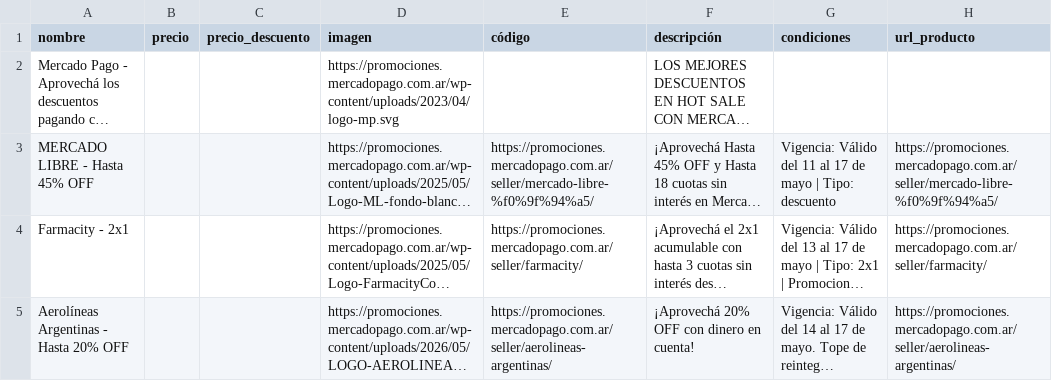
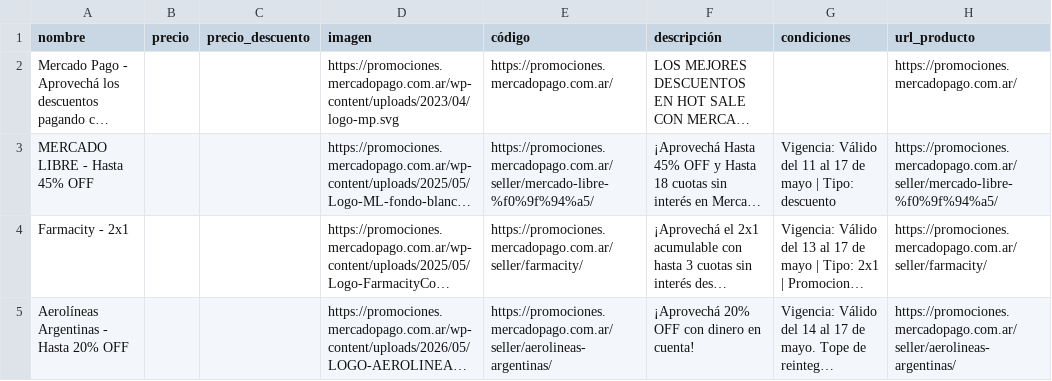
Before and after one commit to MaximoPosse/mercadopago-scraper, a CSV file: data/productos.csv, drawn as a sheet; only a part is shown; long unchanged cells end in …; the diff covers the shown part only; the diff names each change by its address in the sheet, - before the commit and + after, or states it on an @@ line.

Commit message:
ahora la promo de mercadopago tiene boton para ir a ver las promos

```diff
--- a/data/productos.csv
+++ b/data/productos.csv
-E2 (código): (empty)
+E2 (código): https://promociones.mercadopago.com.ar/
-H2 (url_producto): (empty)
+H2 (url_producto): https://promociones.mercadopago.com.ar/
```
Also changed, not shown: 1 edited cell elsewhere in this file, 7 other files.
